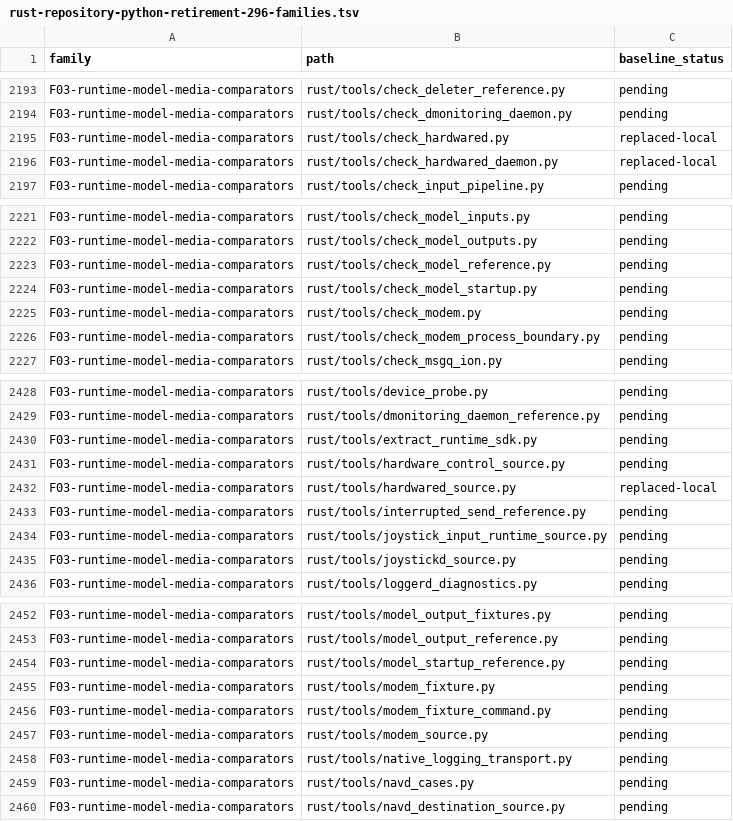
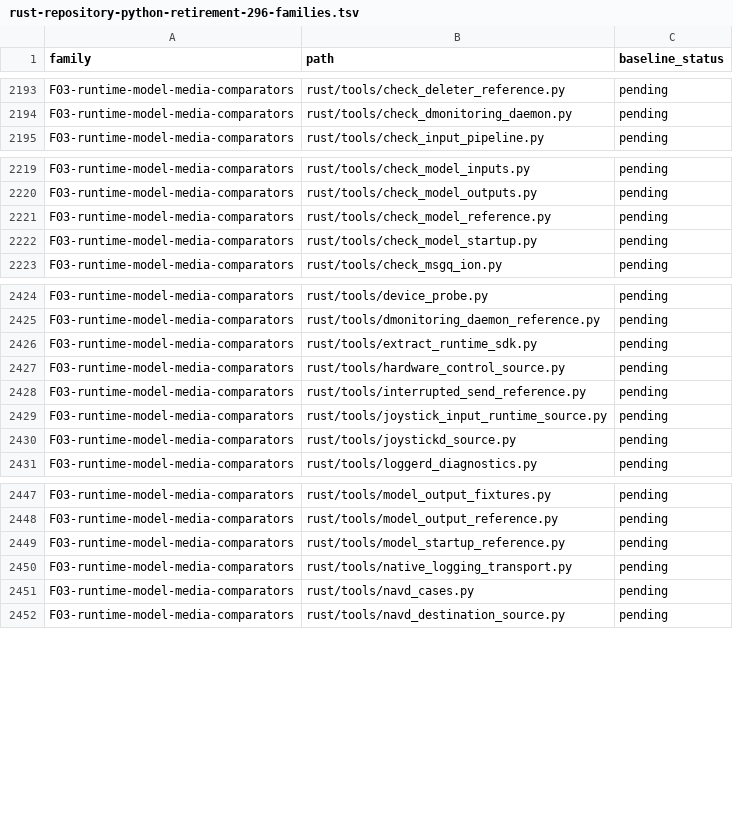
Before and after one commit to bin9208/openpilot-rust, a TSV file: docs/naver/rust-repository-python-retirement-296-families.tsv, drawn as a sheet; only a part is shown, gaps mark what is left out.

```diff
--- a/docs/naver/rust-repository-python-retirement-296-families.tsv
+++ b/docs/naver/rust-repository-python-retirement-296-families.tsv
@@ -2194,4 +2194,2 @@ F03-runtime-model-media-comparators	rust/tools/check_deleter_reference.py	pendin
 F03-runtime-model-media-comparators	rust/tools/check_dmonitoring_daemon.py	pending
-F03-runtime-model-media-comparators	rust/tools/check_hardwared.py	replaced-local
-F03-runtime-model-media-comparators	rust/tools/check_hardwared_daemon.py	replaced-local
 F03-runtime-model-media-comparators	rust/tools/check_input_pipeline.py	pending
@@ -2224,4 +2222,2 @@ F03-runtime-model-media-comparators	rust/tools/check_model_reference.py	pending
 F03-runtime-model-media-comparators	rust/tools/check_model_startup.py	pending
-F03-runtime-model-media-comparators	rust/tools/check_modem.py	pending
-F03-runtime-model-media-comparators	rust/tools/check_modem_process_boundary.py	pending
 F03-runtime-model-media-comparators	rust/tools/check_msgq_ion.py	pending
@@ -2431,3 +2427,2 @@ F03-runtime-model-media-comparators	rust/tools/extract_runtime_sdk.py	pending
 F03-runtime-model-media-comparators	rust/tools/hardware_control_source.py	pending
-F03-runtime-model-media-comparators	rust/tools/hardwared_source.py	replaced-local
 F03-runtime-model-media-comparators	rust/tools/interrupted_send_reference.py	pending
@@ -2454,5 +2449,2 @@ F03-runtime-model-media-comparators	rust/tools/model_output_reference.py	pending
 F03-runtime-model-media-comparators	rust/tools/model_startup_reference.py	pending
-F03-runtime-model-media-comparators	rust/tools/modem_fixture.py	pending
-F03-runtime-model-media-comparators	rust/tools/modem_fixture_command.py	pending
-F03-runtime-model-media-comparators	rust/tools/modem_source.py	pending
 F03-runtime-model-media-comparators	rust/tools/native_logging_transport.py	pending
```
Also changed, not shown: docs/naver/rust-repository-python-retirement-296-inventory.tsv, 3 other files.
